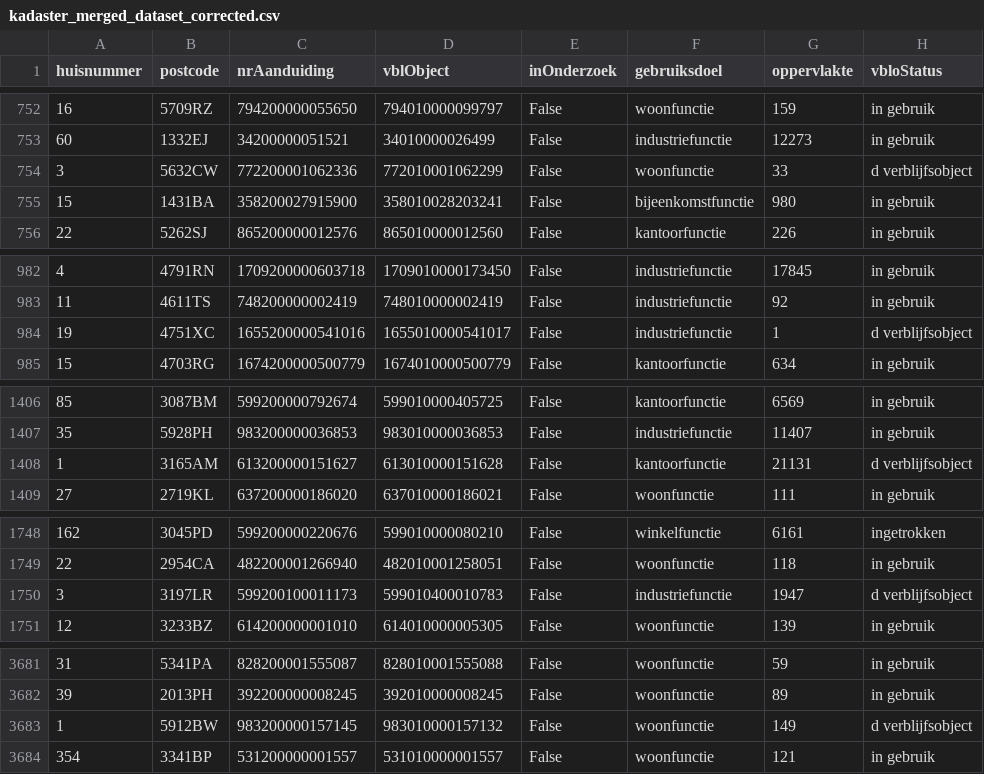
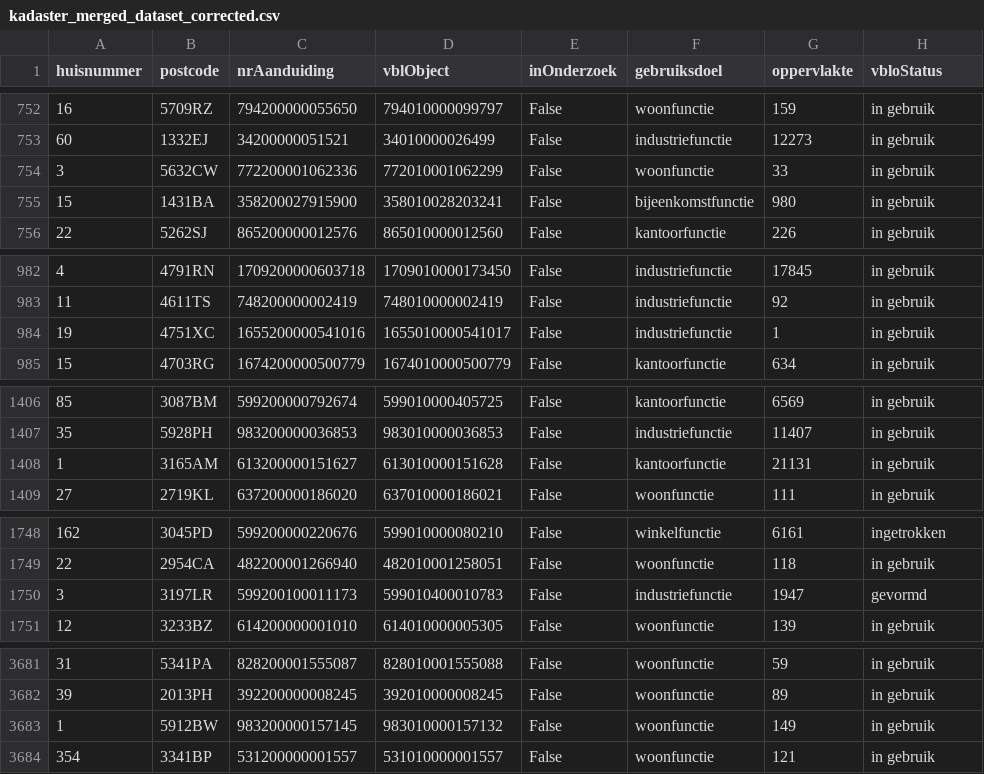
Before and after one commit to Nicole-de-groot/mscDataScience_dataSystemsProject, a CSV file: kadaster/kadaster_merged_dataset_corrected.csv, drawn as a sheet; only a part is shown, gaps mark what is left out; the diff covers the shown part only.

Commit message:
edit bugs kadaster, added clustering prepare script

```diff
--- a/kadaster/kadaster_merged_dataset_corrected.csv
+++ b/kadaster/kadaster_merged_dataset_corrected.csv
@@ -753,3 +753,3 @@ huisnummer,postcode,nrAanduiding,vblObject,inOnderzoek,gebruiksdoel,oppervlakte,
 60,1332EJ,34200000051521,34010000026499,False,industriefunctie,12273,in gebruik
-3,5632CW,772200001062336,772010001062299,False,woonfunctie,33,d verblijfsobject
+3,5632CW,772200001062336,772010001062299,False,woonfunctie,33,in gebruik
 15,1431BA,358200027915900,358010028203241,False,bijeenkomstfunctie,980,in gebruik
@@ -983,3 +983,3 @@ huisnummer,postcode,nrAanduiding,vblObject,inOnderzoek,gebruiksdoel,oppervlakte,
 11,4611TS,748200000002419,748010000002419,False,industriefunctie,92,in gebruik
-19,4751XC,1655200000541016,1655010000541017,False,industriefunctie,1,d verblijfsobject
+19,4751XC,1655200000541016,1655010000541017,False,industriefunctie,1,in gebruik
 15,4703RG,1674200000500779,1674010000500779,False,kantoorfunctie,634,in gebruik
@@ -1407,3 +1407,3 @@ huisnummer,postcode,nrAanduiding,vblObject,inOnderzoek,gebruiksdoel,oppervlakte,
 35,5928PH,983200000036853,983010000036853,False,industriefunctie,11407,in gebruik
-1,3165AM,613200000151627,613010000151628,False,kantoorfunctie,21131,d verblijfsobject
+1,3165AM,613200000151627,613010000151628,False,kantoorfunctie,21131,in gebruik
 27,2719KL,637200000186020,637010000186021,False,woonfunctie,111,in gebruik
@@ -1749,3 +1749,3 @@ huisnummer,postcode,nrAanduiding,vblObject,inOnderzoek,gebruiksdoel,oppervlakte,
 22,2954CA,482200001266940,482010001258051,False,woonfunctie,118,in gebruik
-3,3197LR,599200100011173,599010400010783,False,industriefunctie,1947,d verblijfsobject
+3,3197LR,599200100011173,599010400010783,False,industriefunctie,1947,gevormd
 12,3233BZ,614200000001010,614010000005305,False,woonfunctie,139,in gebruik
@@ -3682,3 +3682,3 @@ huisnummer,postcode,nrAanduiding,vblObject,inOnderzoek,gebruiksdoel,oppervlakte,
 39,2013PH,392200000008245,392010000008245,False,woonfunctie,89,in gebruik
-1,5912BW,983200000157145,983010000157132,False,woonfunctie,149,d verblijfsobject
+1,5912BW,983200000157145,983010000157132,False,woonfunctie,149,in gebruik
 354,3341BP,531200000001557,531010000001557,False,woonfunctie,121,in gebruik
```
Also changed, not shown: 2 edited cells elsewhere in this file, kvk/sbi_codes/sbi_headbranch_codes.csv, 1 other file.
